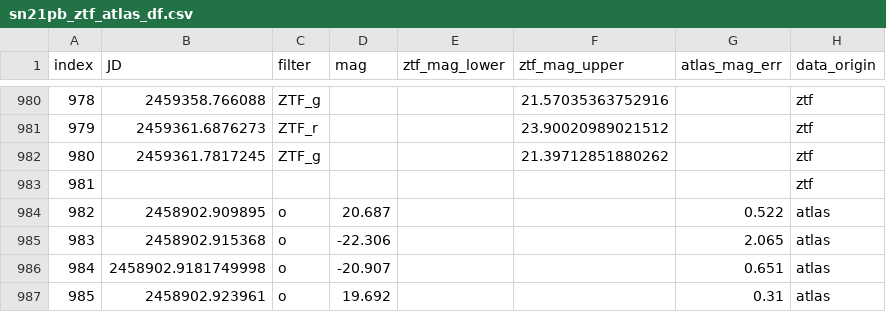
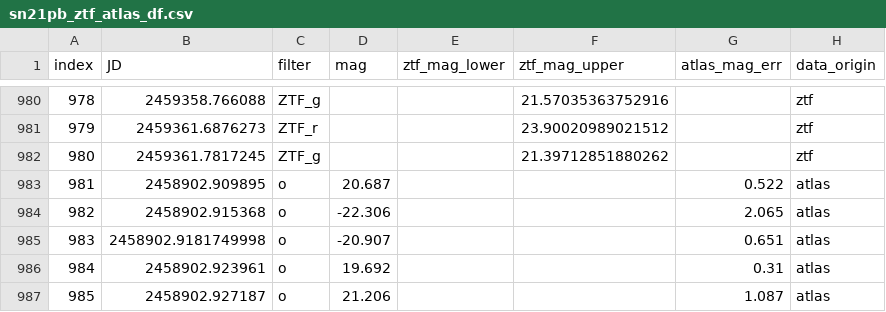
Before and after one commit to aec3675/ztf_IIb, a CSV file: data/forced_phot_data/sn21pb_ztf_atlas_df.csv, drawn as a sheet; only a part is shown, gaps mark what is left out; the shorter side is filled out with more unchanged rows; removed rows and columns are numbered as before the commit, all else as after; the diff names each change by its address in the sheet, - before the commit and + after, or states it on an @@ line.

```diff
--- a/data/forced_phot_data/sn21pb_ztf_atlas_df.csv
+++ b/data/forced_phot_data/sn21pb_ztf_atlas_df.csv
-row 983: 981 |  |  |  |  |  |  | ztf
@@ column A (index) renumbered from row 983 down @@
```
Also changed, not shown: 2 other files.
